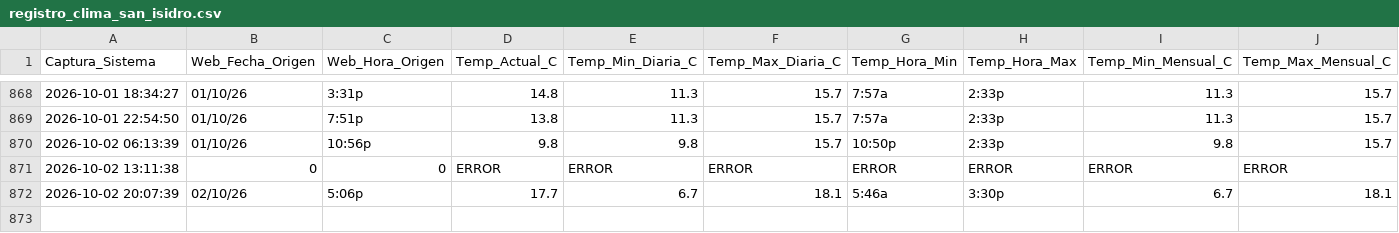
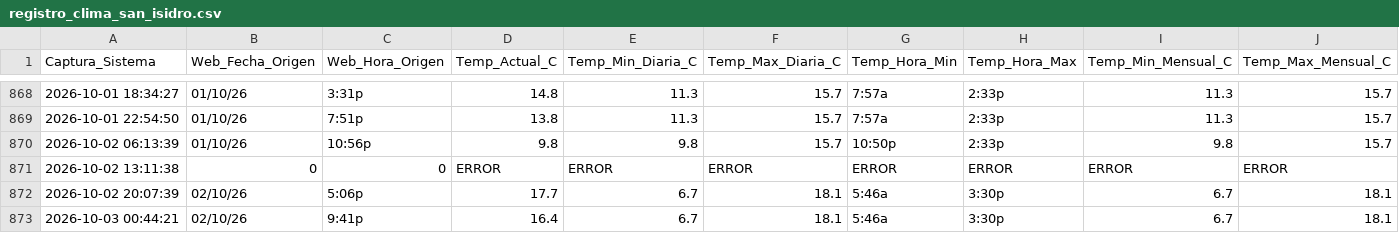
Before and after one commit to wenchis-code/clima-san-isidro, a CSV file: registro_clima_san_isidro.csv, drawn as a sheet; only a part is shown, gaps mark what is left out; rows hold the shown columns only; the diff names each change by its address in the sheet, - before the commit and + after, or states it on an @@ line.

Commit message:
Captura exitosa Sat Oct  3 00:44:22 UTC 2026

```diff
--- a/registro_clima_san_isidro.csv
+++ b/registro_clima_san_isidro.csv
+row 873: 2026-10-03 00:44:21 | 02/10/26 | 9:41p | 16.4 | 6.7 | 18.1 | 5:46a | 3:30p | 6.7 | 18.1
```
